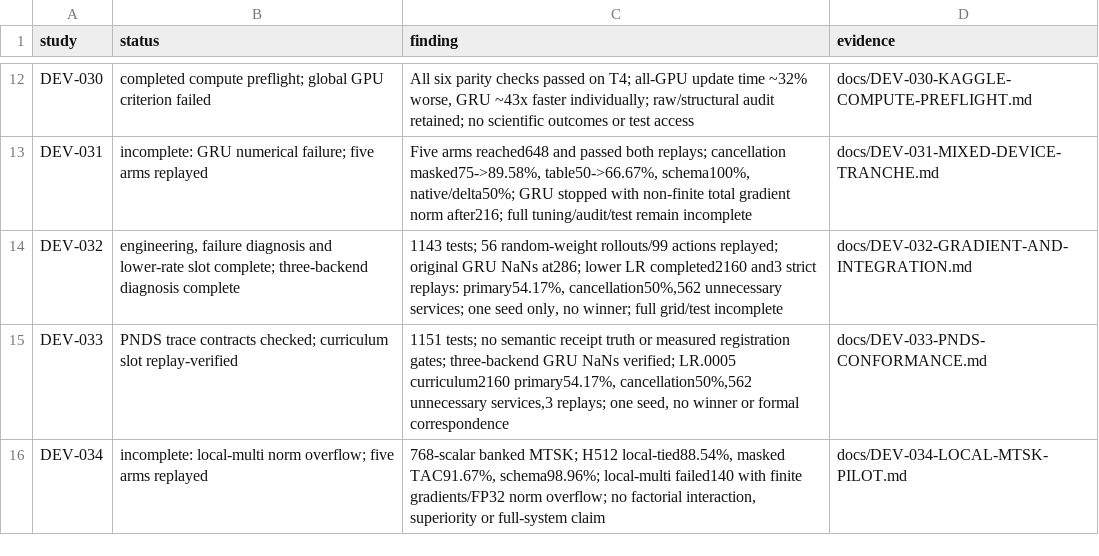
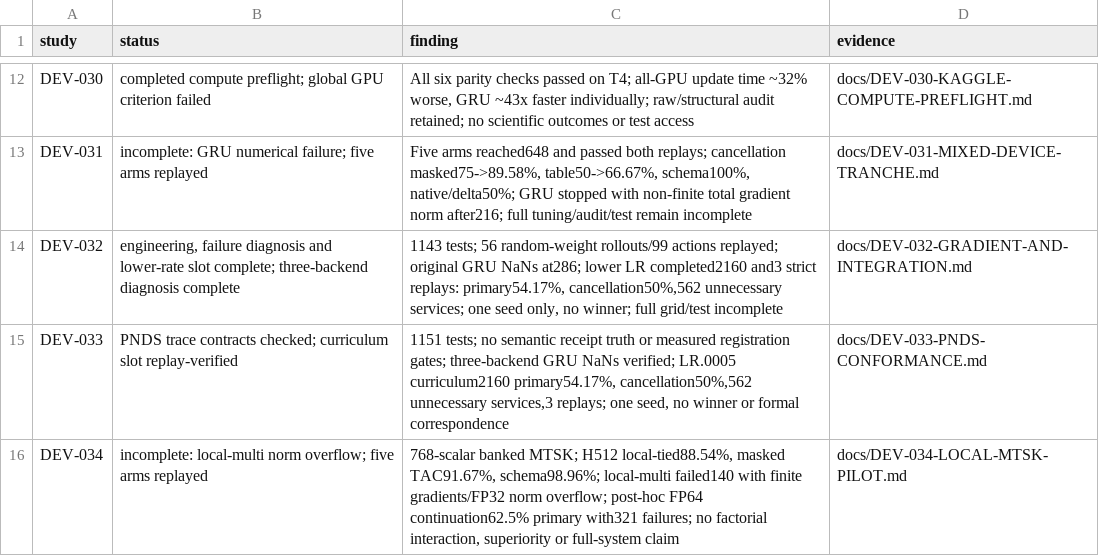
Before and after one commit to FPC-effortless/TAC-OSM, a TSV file: research/autoresearch/results.tsv, drawn as a sheet; only a part is shown, gaps mark what is left out.

Commit message:
research: record separate numerical continuation and poor physical utility

```diff
--- a/research/autoresearch/results.tsv
+++ b/research/autoresearch/results.tsv
@@ -15,2 +15,2 @@ DEV-032	engineering, failure diagnosis and lower-rate slot complete; three-backe
 DEV-033	PNDS trace contracts checked; curriculum slot replay-verified	1151 tests; no semantic receipt truth or measured registration gates; three-backend GRU NaNs verified; LR.0005 curriculum2160 primary54.17%, cancellation50%,562 unnecessary services,3 replays; one seed, no winner or formal correspondence	docs/DEV-033-PNDS-CONFORMANCE.md
-DEV-034	incomplete: local-multi norm overflow; five arms replayed	768-scalar banked MTSK; H512 local-tied88.54%, masked TAC91.67%, schema98.96%; local-multi failed140 with finite gradients/FP32 norm overflow; no factorial interaction, superiority or full-system claim	docs/DEV-034-LOCAL-MTSK-PILOT.md
+DEV-034	incomplete: local-multi norm overflow; five arms replayed	768-scalar banked MTSK; H512 local-tied88.54%, masked TAC91.67%, schema98.96%; local-multi failed140 with finite gradients/FP32 norm overflow; post-hoc FP64 continuation62.5% primary with321 failures; no factorial interaction, superiority or full-system claim	docs/DEV-034-LOCAL-MTSK-PILOT.md
```
Also changed, not shown: 6 other files.
